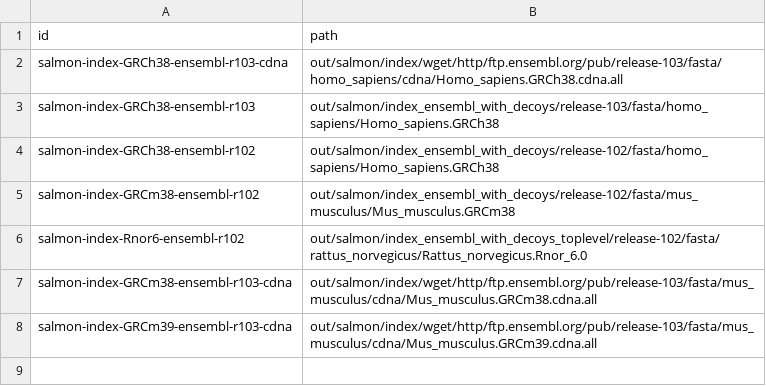
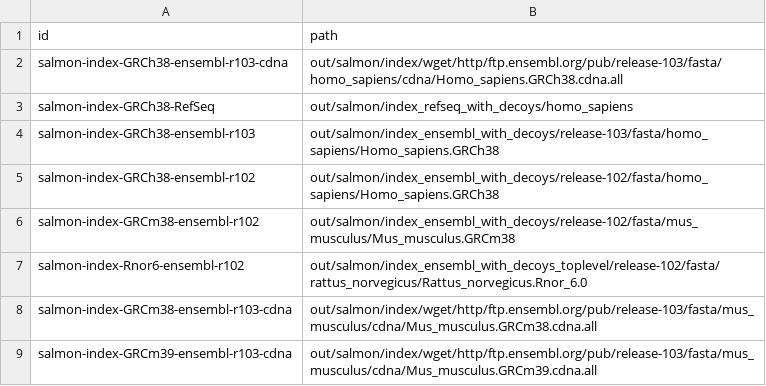
Before and after one commit to guillaumecharbonnier/mw-lib, a TSV file: src/snakemake/tables/salmon_index_ids.tsv, drawn as a sheet.

Commit message:
Fix Salmon index for Refseq build

```diff
--- a/src/snakemake/tables/salmon_index_ids.tsv
+++ b/src/snakemake/tables/salmon_index_ids.tsv
@@ -2,2 +2,3 @@ id	path
 salmon-index-GRCh38-ensembl-r103-cdna	"out/salmon/index/wget/http/ftp.ensembl.org/pub/release-103/fasta/homo_sapiens/cdna/Homo_sapiens.GRCh38.cdna.all"
+salmon-index-GRCh38-RefSeq	"out/salmon/index_refseq_with_decoys/homo_sapiens"
 salmon-index-GRCh38-ensembl-r103	"out/salmon/index_ensembl_with_decoys/release-103/fasta/homo_sapiens/Homo_sapiens.GRCh38"
```
Also changed, not shown: 3 other files.
